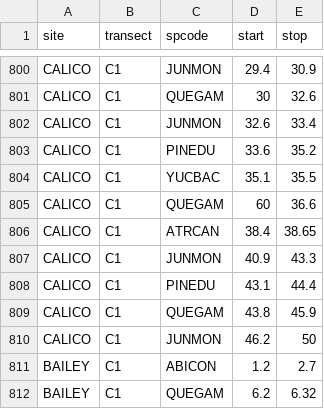
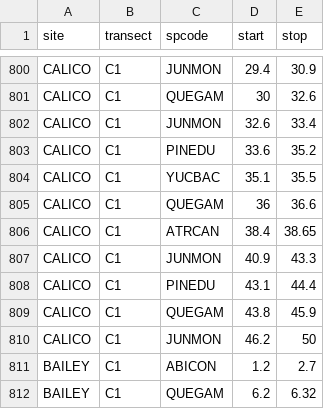
Before and after one commit to schwilklab/biol3405-data, a CSV file: data/sacramentos/transects.csv, drawn as a sheet; only a part is shown, gaps mark what is left out.

Commit message:
Correct obvious typo in data
transect Calico C1

```diff
--- a/data/sacramentos/transects.csv
+++ b/data/sacramentos/transects.csv
@@ -804,3 +804,3 @@ CALICO,C1,PINEDU,33.6,35.2
 CALICO,C1,YUCBAC,35.1,35.5
-CALICO,C1,QUEGAM,60,36.6
+CALICO,C1,QUEGAM,36,36.6
 CALICO,C1,ATRCAN,38.4,38.65
```
